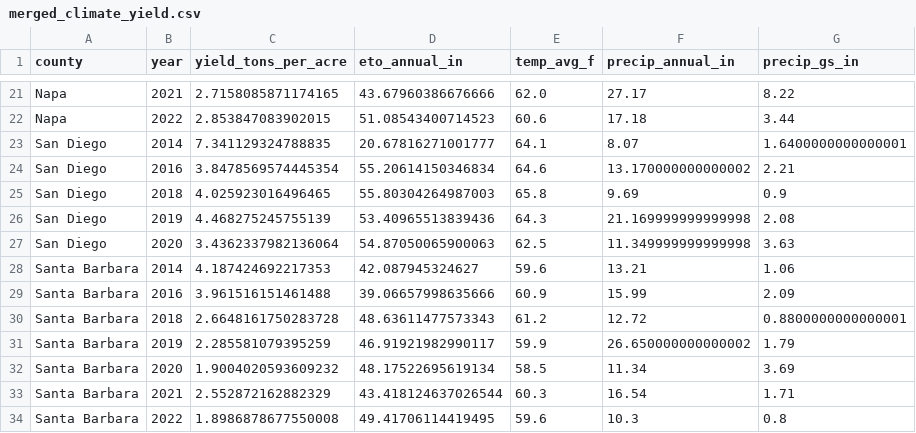
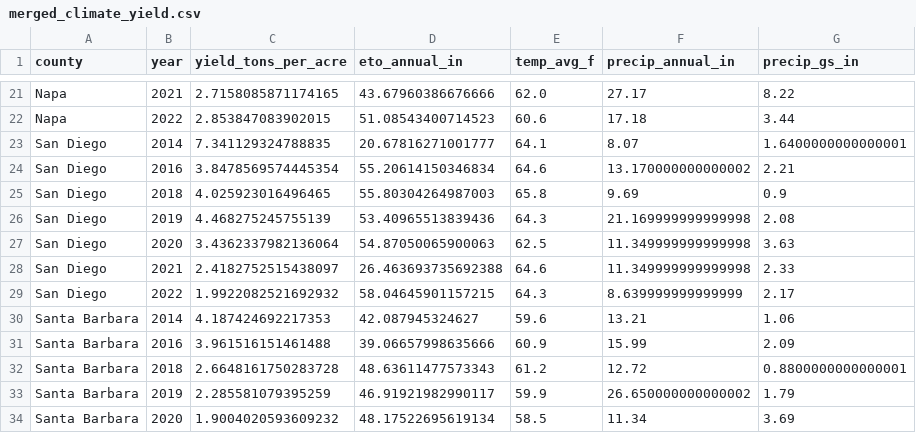
Before and after one commit to brianjennin/ABT182, a CSV file: regression/output/merged_climate_yield.csv, drawn as a sheet; only a part is shown, gaps mark what is left out; the shorter side is filled out with more unchanged rows.

```diff
--- a/regression/output/merged_climate_yield.csv
+++ b/regression/output/merged_climate_yield.csv
@@ -27,2 +27,4 @@ San Diego,2019,4.468275245755139,53.40965513839436,64.3,21.169999999999998,2.08
 San Diego,2020,3.4362337982136064,54.87050065900063,62.5,11.349999999999998,3.63
+San Diego,2021,2.4182752515438097,26.463693735692388,64.6,11.349999999999998,2.33
+San Diego,2022,1.9922082521692932,58.04645901157215,64.3,8.639999999999999,2.17
 Santa Barbara,2014,4.187424692217353,42.087945324627,59.6,13.21,1.06
```
Also changed, not shown: 9 other files.
